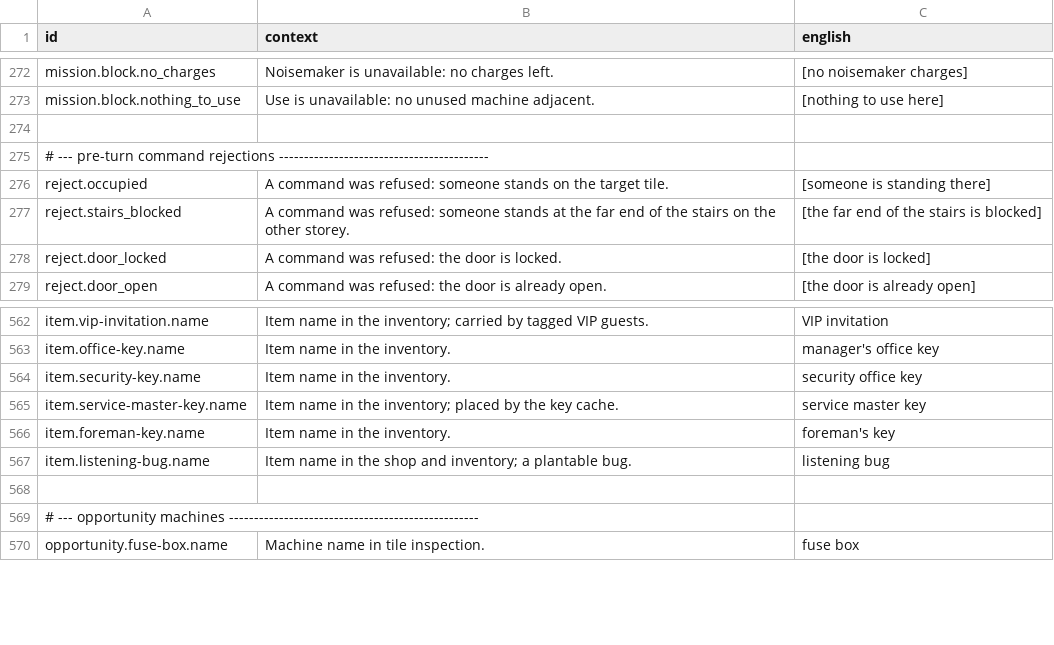
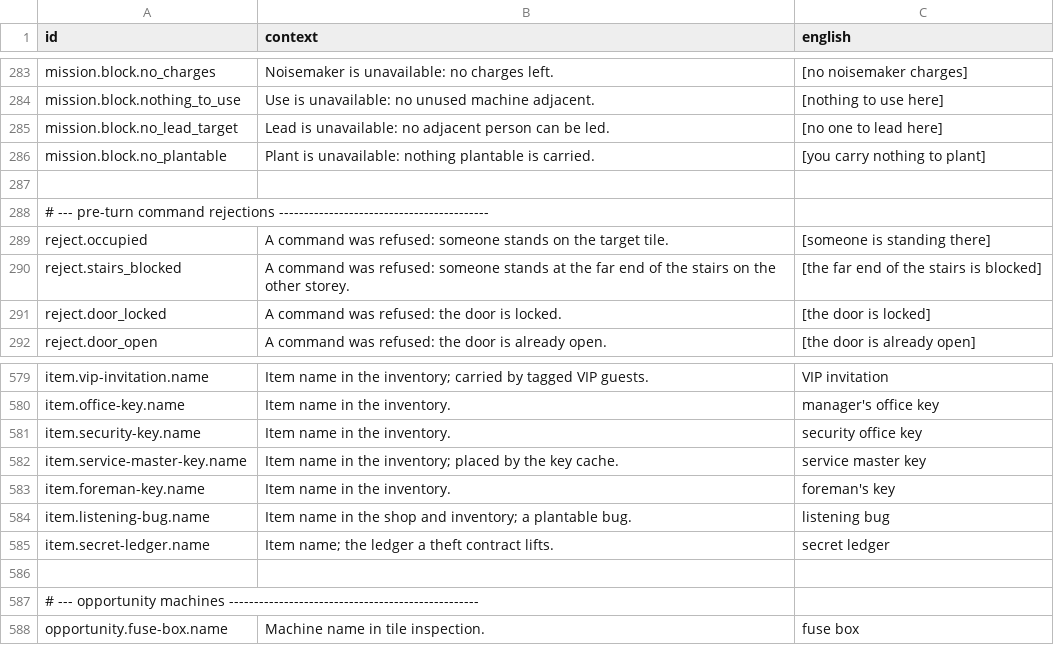
Before and after one commit to jkeywo/project-murmur, a CSV file: data/loc/strings.csv, drawn as a sheet; only a part is shown, gaps mark what is left out; the diff covers the shown part only; the diff names each change by its address in the sheet, - before the commit and + after, or states it on an @@ line.

```diff
--- a/data/loc/strings.csv
+++ b/data/loc/strings.csv
+row 285: mission.block.no_lead_target | Lead is unavailable: no adjacent person can be led. | [no one to lead here]
+row 286: mission.block.no_plantable | Plant is unavailable: nothing plantable is carried. | [you carry nothing to plant]
+row 585: item.secret-ledger.name | Item name; the ledger a theft contract lifts. | secret ledger
```
Also changed, not shown: 15 added rows elsewhere in this file, 14 other files.
